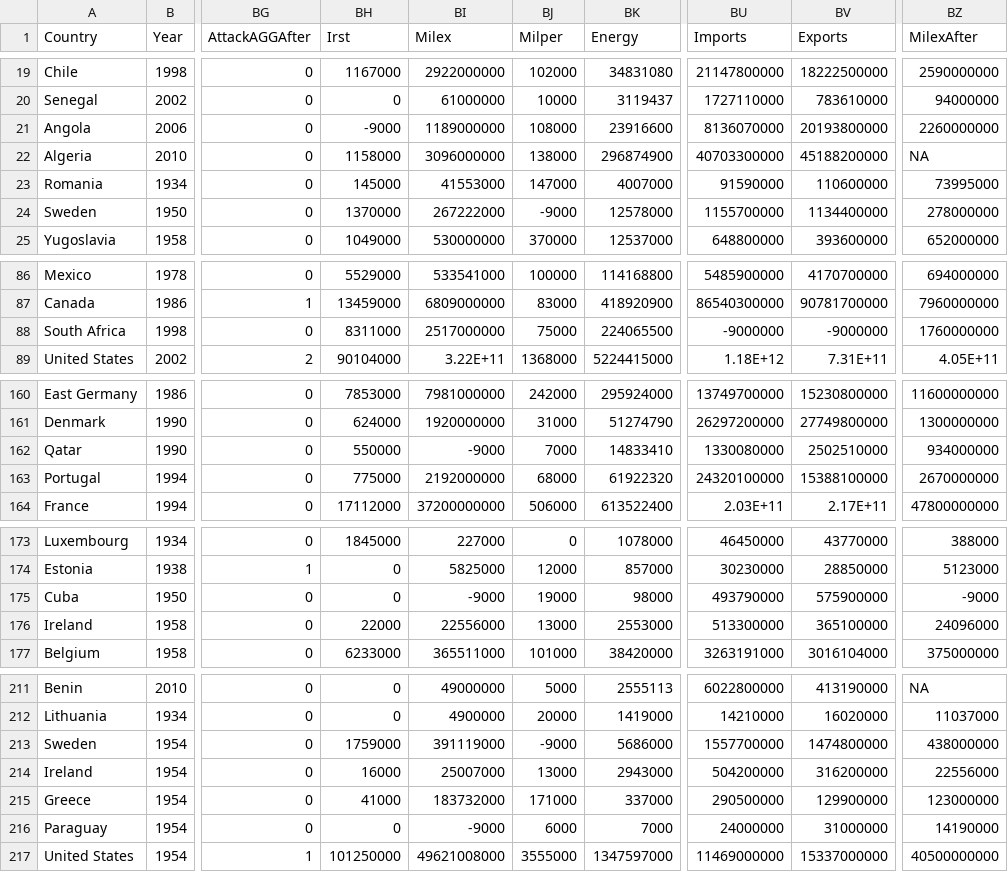
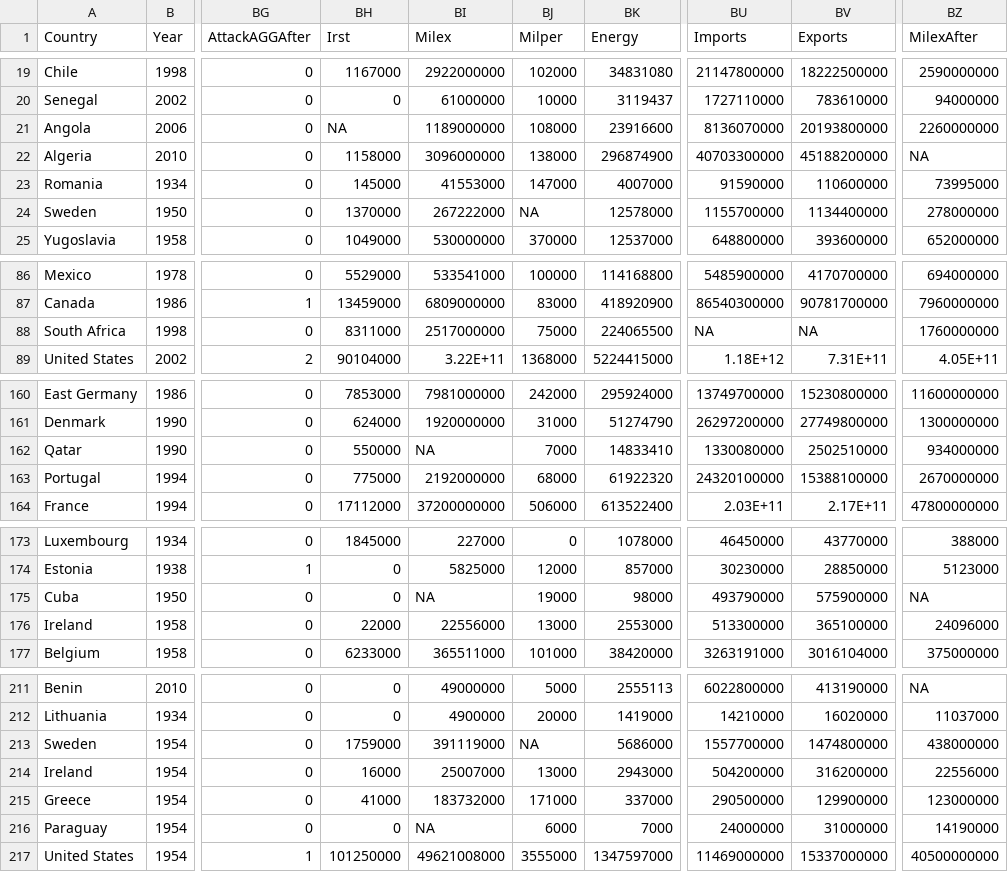
Before and after one commit to AndrewBertoli/Nationalism-RD-Replication-Files, a CSV file: WorldCupData.csv, drawn as a sheet; only a part is shown, gaps mark what is left out; the diff names each change by its address in the sheet, - before the commit and + after, or states it on an @@ line.

Commit message:
Update WorldCupData.csv

```diff
--- a/WorldCupData.csv
+++ b/WorldCupData.csv
-BH21 (Irst): -9000
+BH21 (Irst): NA
-BJ24 (Milper): -9000
+BJ24 (Milper): NA
-BU88 (Imports): -9000000
+BU88 (Imports): NA
-BV88 (Exports): -9000000
+BV88 (Exports): NA
-BI162 (Milex): -9000
+BI162 (Milex): NA
-BI175 (Milex): -9000
+BI175 (Milex): NA
-BZ175 (MilexAfter): -9000
+BZ175 (MilexAfter): NA
-BJ213 (Milper): -9000
+BJ213 (Milper): NA
-BI216 (Milex): -9000
+BI216 (Milex): NA
```
